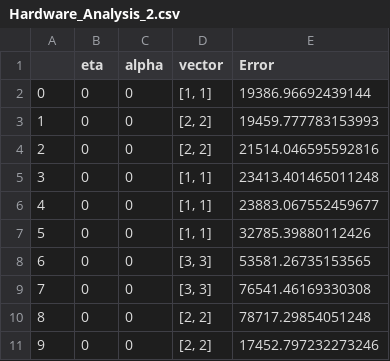
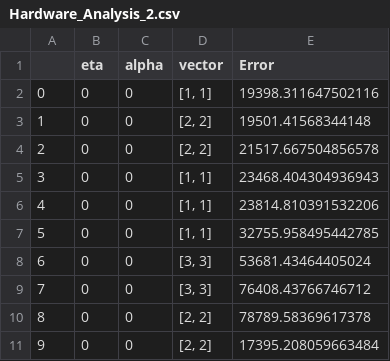
Before and after one commit to EthanSkelton9/csci447_project3, a CSV file: Hardware/Hardware_Analysis_2.csv, drawn as a sheet.

```diff
--- a/Hardware/Hardware_Analysis_2.csv
+++ b/Hardware/Hardware_Analysis_2.csv
@@ -1,11 +1,11 @@
 ,eta,alpha,vector,Error
-0,0,0,"[1, 1]",19386.96692439144
-1,0,0,"[2, 2]",19459.777783153993
-2,0,0,"[2, 2]",21514.046595592816
-3,0,0,"[1, 1]",23413.401465011248
-4,0,0,"[1, 1]",23883.067552459677
-5,0,0,"[1, 1]",32785.39880112426
-6,0,0,"[3, 3]",53581.26735153565
-7,0,0,"[3, 3]",76541.46169330308
-8,0,0,"[2, 2]",78717.29854051248
-9,0,0,"[2, 2]",17452.797232273246
+0,0,0,"[1, 1]",19398.311647502116
+1,0,0,"[2, 2]",19501.41568344148
+2,0,0,"[2, 2]",21517.667504856578
+3,0,0,"[1, 1]",23468.404304936943
+4,0,0,"[1, 1]",23814.810391532206
+5,0,0,"[1, 1]",32755.958495442785
+6,0,0,"[3, 3]",53681.43464405024
+7,0,0,"[3, 3]",76408.43766746712
+8,0,0,"[2, 2]",78789.58369617378
+9,0,0,"[2, 2]",17395.208059663484
```
Also changed, not shown: Hardware/Hardware_Analysis_0.csv, Hardware/Hardware_Analysis_1.csv, 4 other files.
